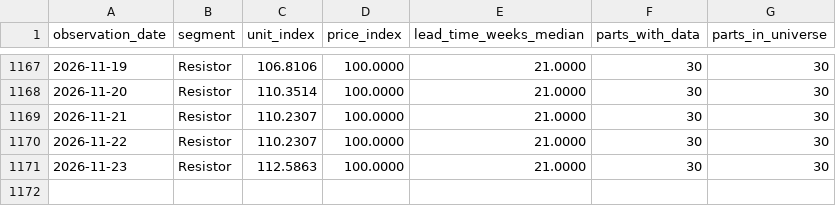
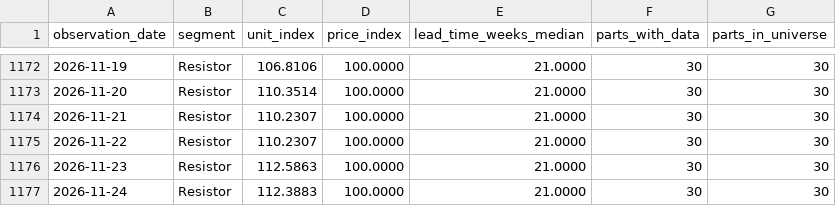
Before and after one commit to yihongzhang728/vishay-channel-tracker, a CSV file: data/indices.csv, drawn as a sheet; only a part is shown, gaps mark what is left out; the diff covers the shown part only; the diff names each change by its address in the sheet, - before the commit and + after, or states it on an @@ line.

```diff
--- a/data/indices.csv
+++ b/data/indices.csv
+row 1177: 2026-11-24 | Resistor | 112.3883 | 100.0000 | 21.0000 | 30 | 30
```
Also changed, not shown: 5 added rows elsewhere in this file, 2 other files.
